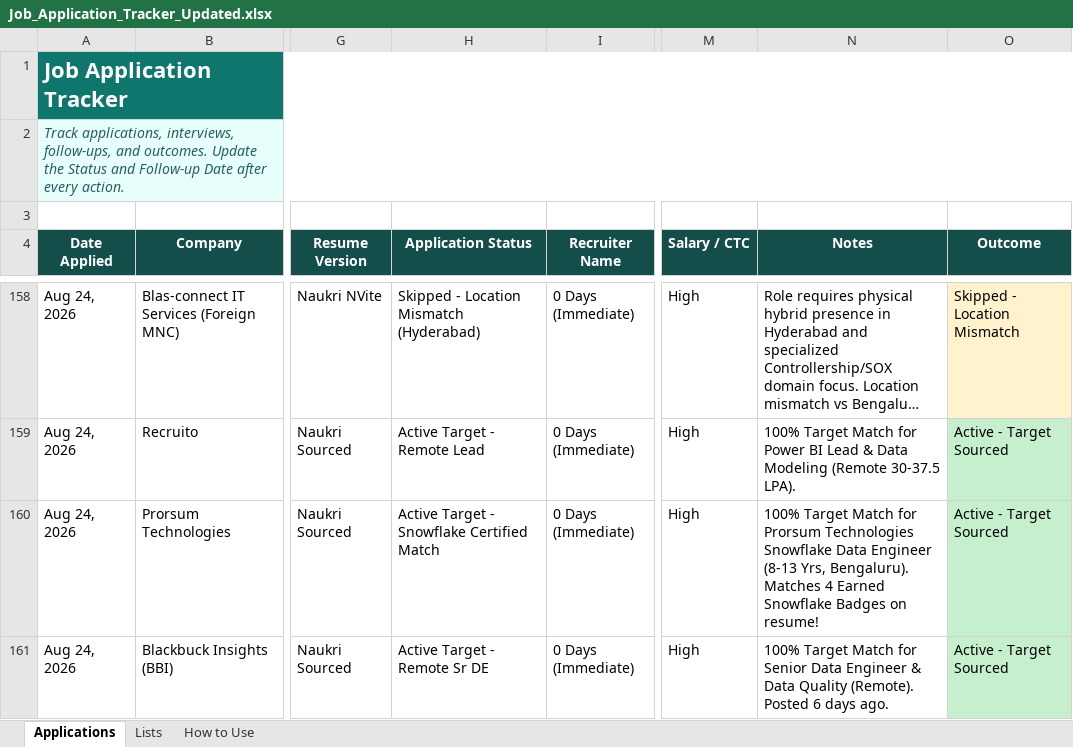
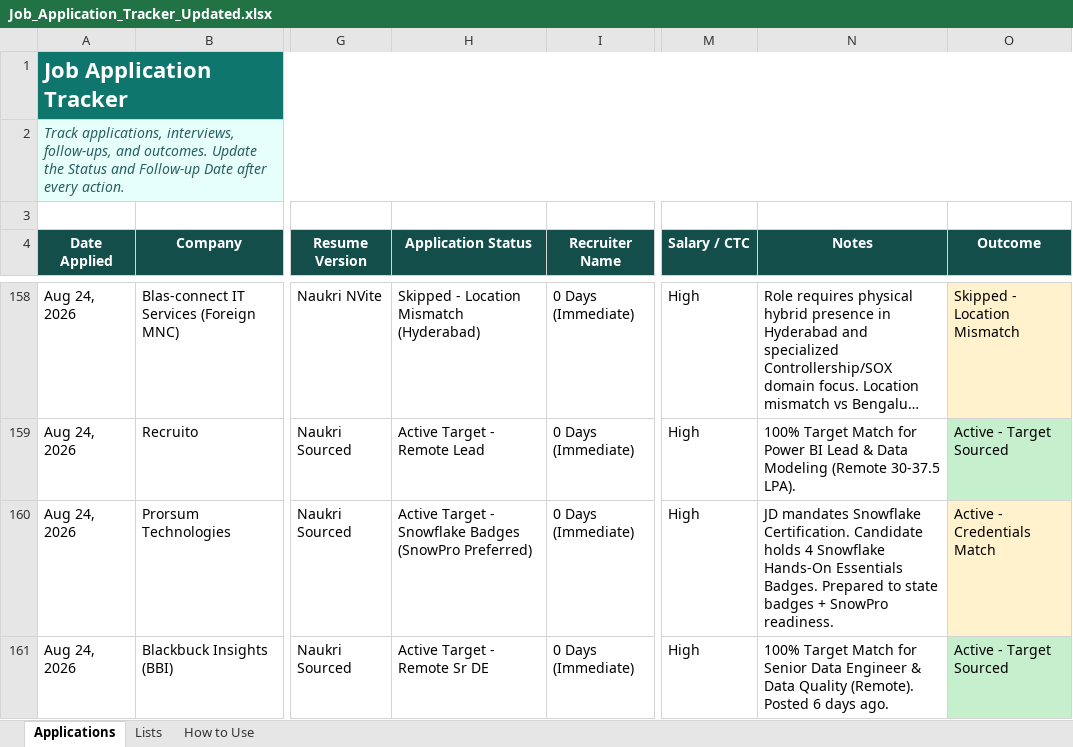
Before and after one commit to LeadGenData/M_Haresh_Kumar, an Excel workbook: Job_Application_Tracker_Updated.xlsx, sheet Applications, drawn as a sheet; only a part is shown, gaps mark what is left out; long unchanged cells end in …; values as stored, in another font and other column widths than the file's, no borders; conditional formats and table styles not drawn; the diff names each change by its address in the sheet, - before the commit and + after, or states it on an @@ line.

Commit message:
Monday Aug 24: Updated Row 160 Prorsum note to reflect 4 Snowflake Badges vs SnowPro readiness

```diff
--- a/Job_Application_Tracker_Updated.xlsx (sheet Applications)
+++ b/Job_Application_Tracker_Updated.xlsx (sheet Applications)
-H160 (Application Status): …- Snowflake Certified Match
+H160 (Application Status): …- Snowflake Badges (SnowPro Preferred)
-N160 (Notes): 100% Target Match for Prorsum Technologies Snowflake Data Engineer (8-13 Yrs, Bengaluru). Matches 4 Earned Snowflake Badges on resume!
+N160 (Notes): JD mandates Snowflake Certification. Candidate holds 4 Snowflake Hands-On Essentials Badges. Prepared to state badges + SnowPro readiness.
-O160 (Outcome): Active - Target Sourced
+O160 (Outcome): Active - Credentials Match
-O160 fill: #C6EFCE
+O160 fill: #FFF2CC
```
